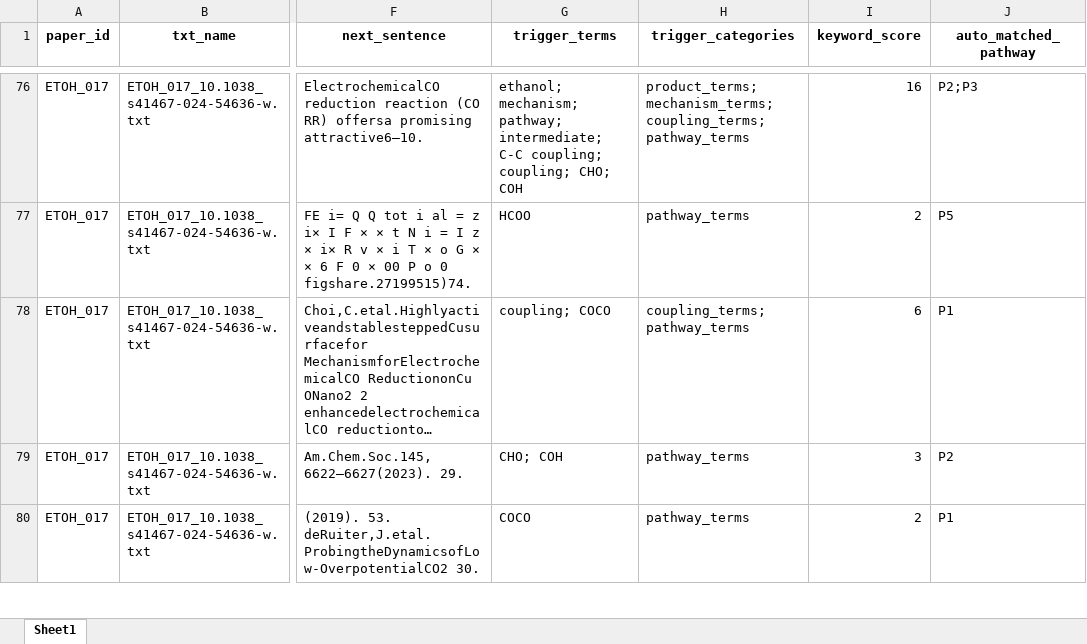
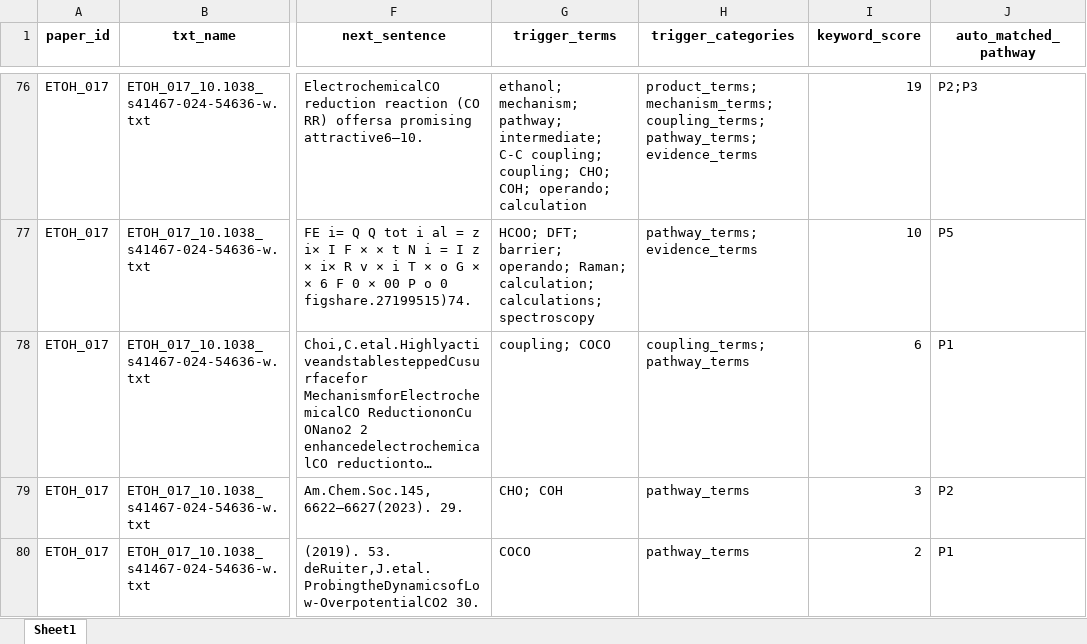
Before and after one commit to shizaishiwo323/ethanol_pathway_mining, an Excel workbook: 05_manual_check/manual_check.xlsx, sheet Sheet1, drawn as a sheet; only a part is shown, gaps mark what is left out; long unchanged cells end in …; values as stored, in another font and other column widths than the file's, no borders; the diff covers the shown part only; the diff names each change by its address in the sheet, - before the commit and + after, or states it on an @@ line.

```diff
--- a/05_manual_check/manual_check.xlsx (sheet Sheet1)
+++ b/05_manual_check/manual_check.xlsx (sheet Sheet1)
-G76 (trigger_terms): …coupling; CHO; COH
+G76 (trigger_terms): …coupling; CHO; COH; operando; calculation
-H76 (trigger_categories): …mechanism_terms; coupling_terms; pathway_terms
+H76 (trigger_categories): …mechanism_terms; coupling_terms; pathway_terms; evidence_terms
-I76 (keyword_score): 16
+I76 (keyword_score): 19
-G77 (trigger_terms): HCOO
+G77 (trigger_terms): HCOO; DFT; barrier; operando; Raman; calculation; calculations; spectroscopy
-H77 (trigger_categories): pathway_terms
+H77 (trigger_categories): pathway_terms; evidence_terms
-I77 (keyword_score): 2
+I77 (keyword_score): 10
```
Also changed, not shown: 10 added rows, 10 removed rows and 169 edited cells elsewhere in this sheet, 04_extract_results/ai_mechanism_sentence_candidates.xlsx, 04_extract_results/ai_mechanism_sentence_labeled_all.xlsx, 14 other files.
